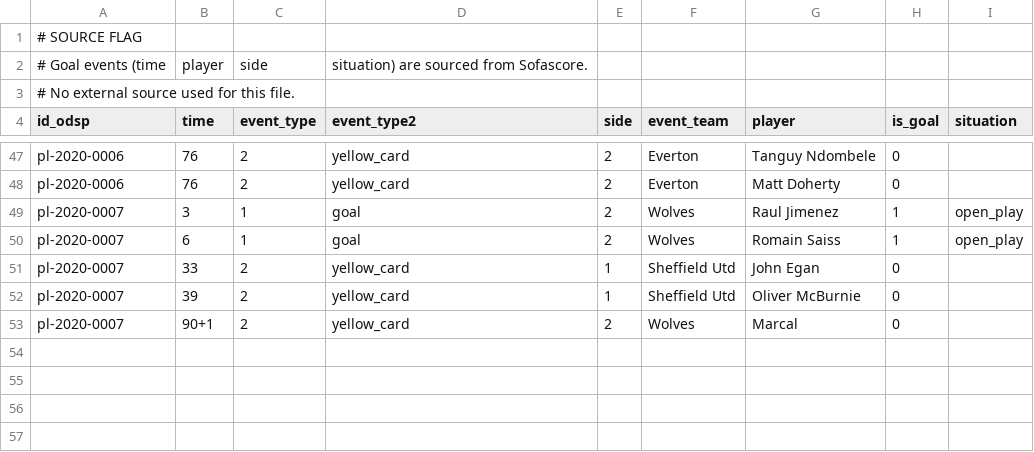
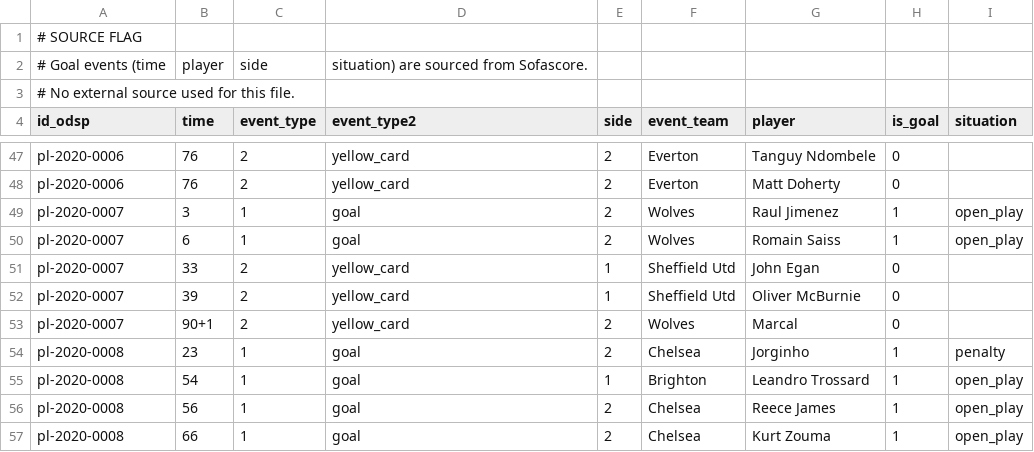
Before and after one commit to ReverseMomentum/TurnaroundIQ, a CSV file: stats/prem_events.csv, drawn as a sheet; only a part is shown, gaps mark what is left out.

Commit message:
Add Brighton vs Chelsea (2020-09-14) match events

```diff
--- a/stats/prem_events.csv
+++ b/stats/prem_events.csv
@@ -53 +53,5 @@ pl-2020-0007,39,2,yellow_card,1,Sheffield Utd,Oliver McBurnie,0,
 pl-2020-0007,90+1,2,yellow_card,2,Wolves,Marcal,0,
+pl-2020-0008,23,1,goal,2,Chelsea,Jorginho,1,penalty
+pl-2020-0008,54,1,goal,1,Brighton,Leandro Trossard,1,open_play
+pl-2020-0008,56,1,goal,2,Chelsea,Reece James,1,open_play
+pl-2020-0008,66,1,goal,2,Chelsea,Kurt Zouma,1,open_play
```
